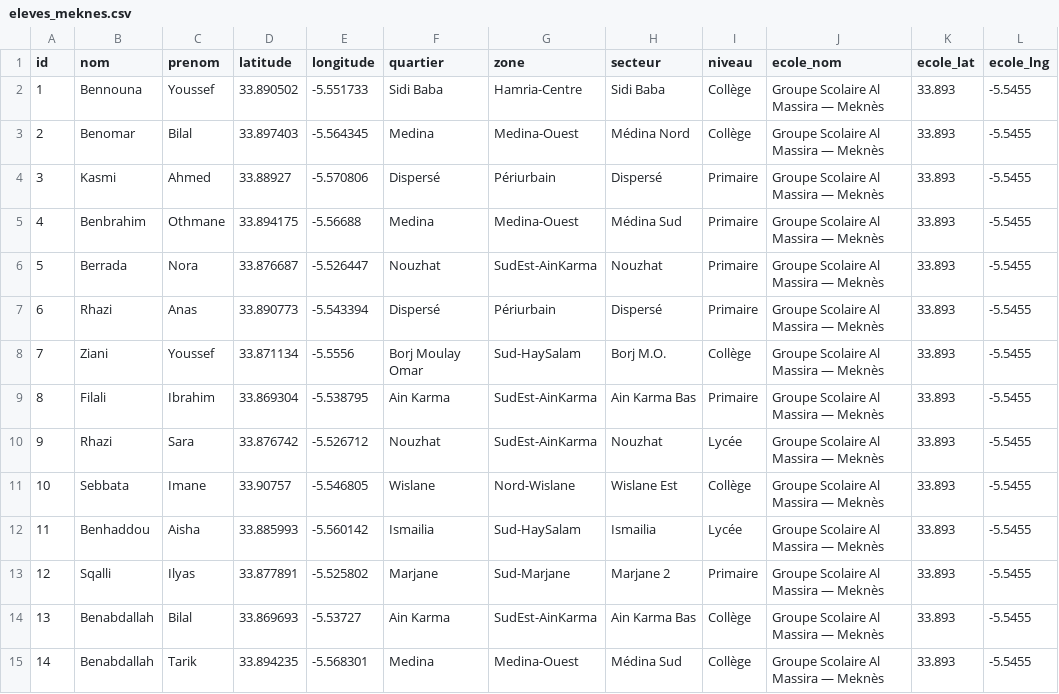
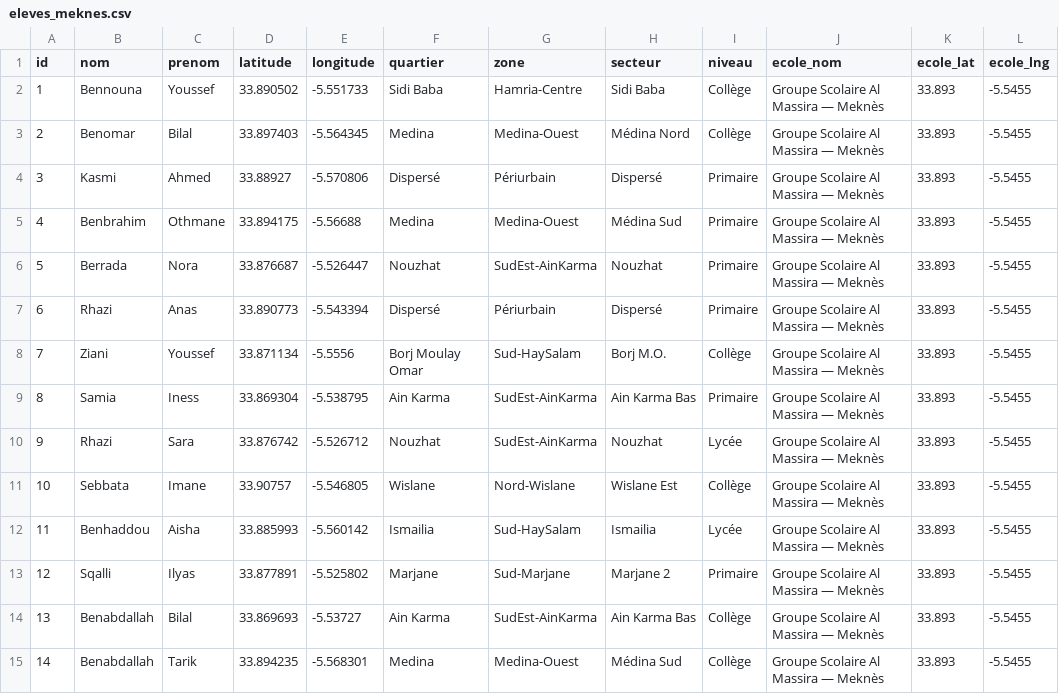
Before and after one commit to ana3ss7z/intelligent-school-transport-platform, a CSV file: ms6-clustering/data/eleves_meknes.csv, drawn as a sheet; only a part is shown; the diff names each change by its address in the sheet, - before the commit and + after, or states it on an @@ line.

```diff
--- a/ms6-clustering/data/eleves_meknes.csv
+++ b/ms6-clustering/data/eleves_meknes.csv
-B9 (nom): Filali
+B9 (nom): Samia
-C9 (prenom): Ibrahim
+C9 (prenom): Iness
```
Also changed, not shown: 21 other files.
